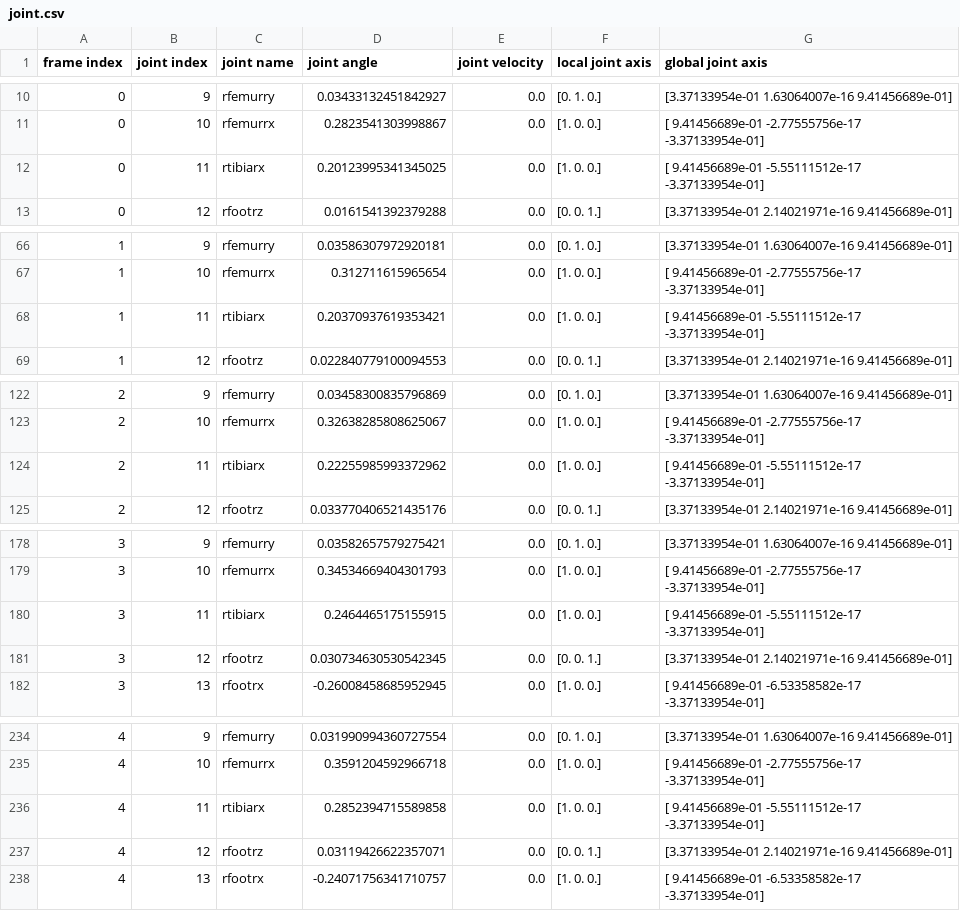
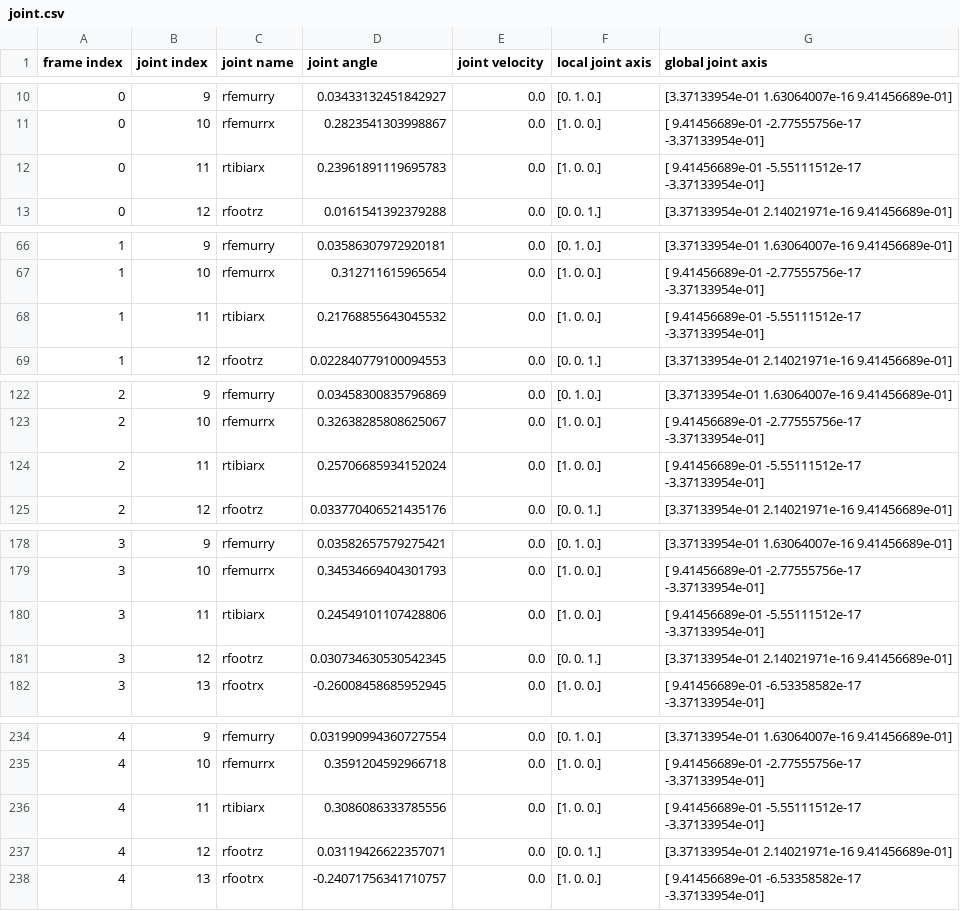
Before and after one commit to kellyguo11/motion-sim-pub, a CSV file: joint.csv, drawn as a sheet; only a part is shown, gaps mark what is left out; the diff covers the shown part only.

```diff
--- a/joint.csv
+++ b/joint.csv
@@ -11,3 +11,3 @@ frame index,joint index,joint name,joint angle,joint velocity,local joint axis,g
 0,10,rfemurrx,0.2823541303998867,0.0,[1. 0. 0.],[ 9.41456689e-01 -2.77555756e-17 -3.37133954e-01]
-0,11,rtibiarx,0.20123995341345025,0.0,[1. 0. 0.],[ 9.41456689e-01 -5.55111512e-17 -3.37133954e-01]
+0,11,rtibiarx,0.23961891119695783,0.0,[1. 0. 0.],[ 9.41456689e-01 -5.55111512e-17 -3.37133954e-01]
 0,12,rfootrz,0.0161541392379288,0.0,[0. 0. 1.],[3.37133954e-01 2.14021971e-16 9.41456689e-01]
@@ -67,3 +67,3 @@ frame index,joint index,joint name,joint angle,joint velocity,local joint axis,g
 1,10,rfemurrx,0.312711615965654,0.0,[1. 0. 0.],[ 9.41456689e-01 -2.77555756e-17 -3.37133954e-01]
-1,11,rtibiarx,0.20370937619353421,0.0,[1. 0. 0.],[ 9.41456689e-01 -5.55111512e-17 -3.37133954e-01]
+1,11,rtibiarx,0.21768855643045532,0.0,[1. 0. 0.],[ 9.41456689e-01 -5.55111512e-17 -3.37133954e-01]
 1,12,rfootrz,0.022840779100094553,0.0,[0. 0. 1.],[3.37133954e-01 2.14021971e-16 9.41456689e-01]
@@ -123,3 +123,3 @@ frame index,joint index,joint name,joint angle,joint velocity,local joint axis,g
 2,10,rfemurrx,0.32638285808625067,0.0,[1. 0. 0.],[ 9.41456689e-01 -2.77555756e-17 -3.37133954e-01]
-2,11,rtibiarx,0.22255985993372962,0.0,[1. 0. 0.],[ 9.41456689e-01 -5.55111512e-17 -3.37133954e-01]
+2,11,rtibiarx,0.25706685934152024,0.0,[1. 0. 0.],[ 9.41456689e-01 -5.55111512e-17 -3.37133954e-01]
 2,12,rfootrz,0.033770406521435176,0.0,[0. 0. 1.],[3.37133954e-01 2.14021971e-16 9.41456689e-01]
@@ -179,3 +179,3 @@ frame index,joint index,joint name,joint angle,joint velocity,local joint axis,g
 3,10,rfemurrx,0.34534669404301793,0.0,[1. 0. 0.],[ 9.41456689e-01 -2.77555756e-17 -3.37133954e-01]
-3,11,rtibiarx,0.2464465175155915,0.0,[1. 0. 0.],[ 9.41456689e-01 -5.55111512e-17 -3.37133954e-01]
+3,11,rtibiarx,0.24549101107428806,0.0,[1. 0. 0.],[ 9.41456689e-01 -5.55111512e-17 -3.37133954e-01]
 3,12,rfootrz,0.030734630530542345,0.0,[0. 0. 1.],[3.37133954e-01 2.14021971e-16 9.41456689e-01]
@@ -235,3 +235,3 @@ frame index,joint index,joint name,joint angle,joint velocity,local joint axis,g
 4,10,rfemurrx,0.3591204592966718,0.0,[1. 0. 0.],[ 9.41456689e-01 -2.77555756e-17 -3.37133954e-01]
-4,11,rtibiarx,0.2852394715589858,0.0,[1. 0. 0.],[ 9.41456689e-01 -5.55111512e-17 -3.37133954e-01]
+4,11,rtibiarx,0.3086086333785556,0.0,[1. 0. 0.],[ 9.41456689e-01 -5.55111512e-17 -3.37133954e-01]
 4,12,rfootrz,0.03119426622357071,0.0,[0. 0. 1.],[3.37133954e-01 2.14021971e-16 9.41456689e-01]
```
Also changed, not shown: 137 edited cells elsewhere in this file, 1 other file.
